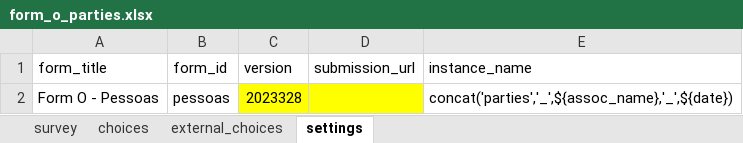
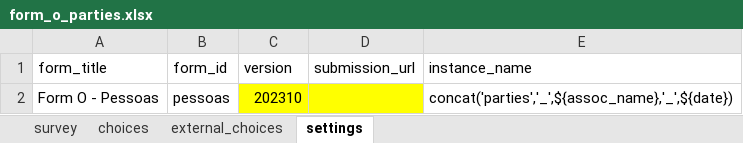
Before and after one commit to TerraFirmaMozambique/odk_forms_ilrg_lamadi, an Excel workbook: central_versions/form_o_parties.xlsx, sheet settings, drawn as a sheet; values as stored, in another font and other column widths than the file's, no borders; the diff names each change by its address in the sheet, - before the commit and + after, or states it on an @@ line.

```diff
--- a/central_versions/form_o_parties.xlsx (sheet settings)
+++ b/central_versions/form_o_parties.xlsx (sheet settings)
-C2 (version): 2023328
+C2 (version): 202310
```
Also changed, not shown: sheet survey, sheet choices, central_versions/form_p_parcels.xlsx.
